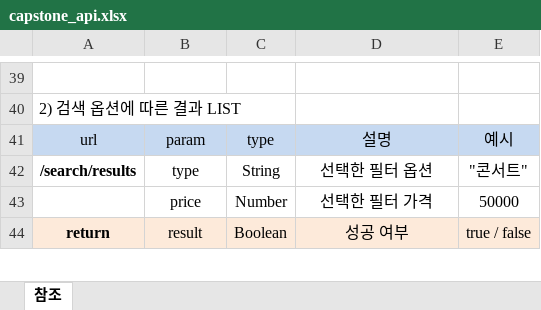
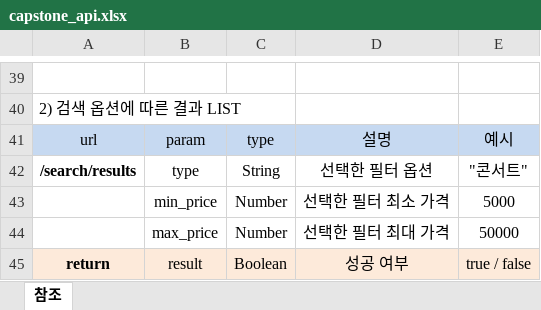
Before and after one commit to ewnsong17/capstone2025_back, an Excel workbook: capstone_api.xlsx, sheet 참조, drawn as a sheet; only a part is shown, gaps mark what is left out; values as stored, in another font and other column widths than the file's, no borders; addresses are those after the commit; the diff covers the shown part only; the diff names each change by its address in the sheet, - before the commit and + after, or states it on an @@ line.

```diff
--- a/capstone_api.xlsx (sheet 참조)
+++ b/capstone_api.xlsx (sheet 참조)
+row 43:  | min_price | Number | 선택한 필터 최소 가격 | 5000
-B44: price
+B44: max_price
-D44: 선택한 필터 가격
+D44: 선택한 필터 최대 가격
```
Also changed, not shown: 34 added rows, 1 removed row and 5 edited cells elsewhere in this sheet, 9 other files.
